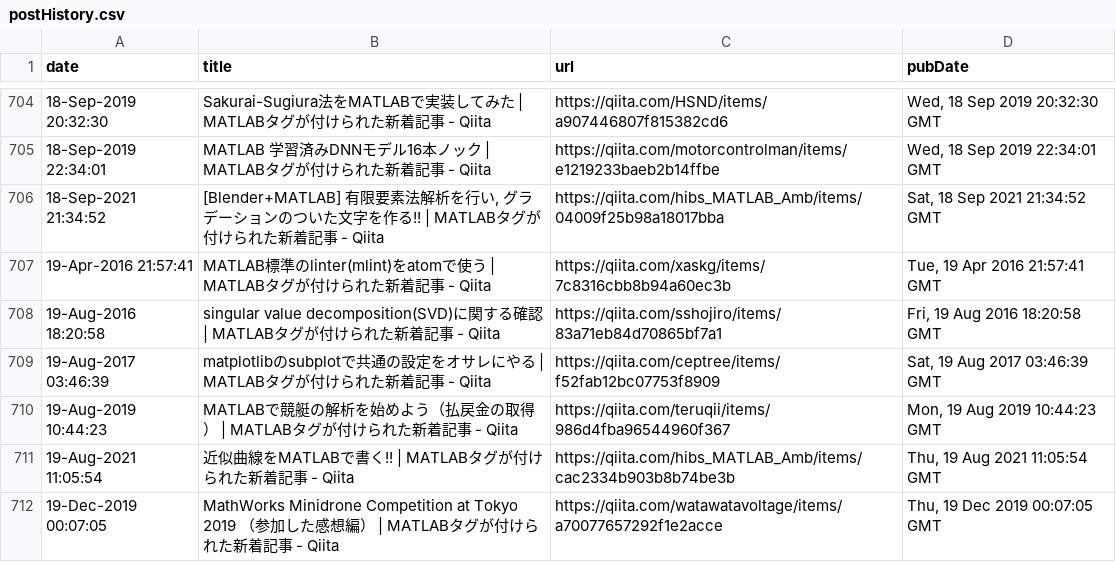
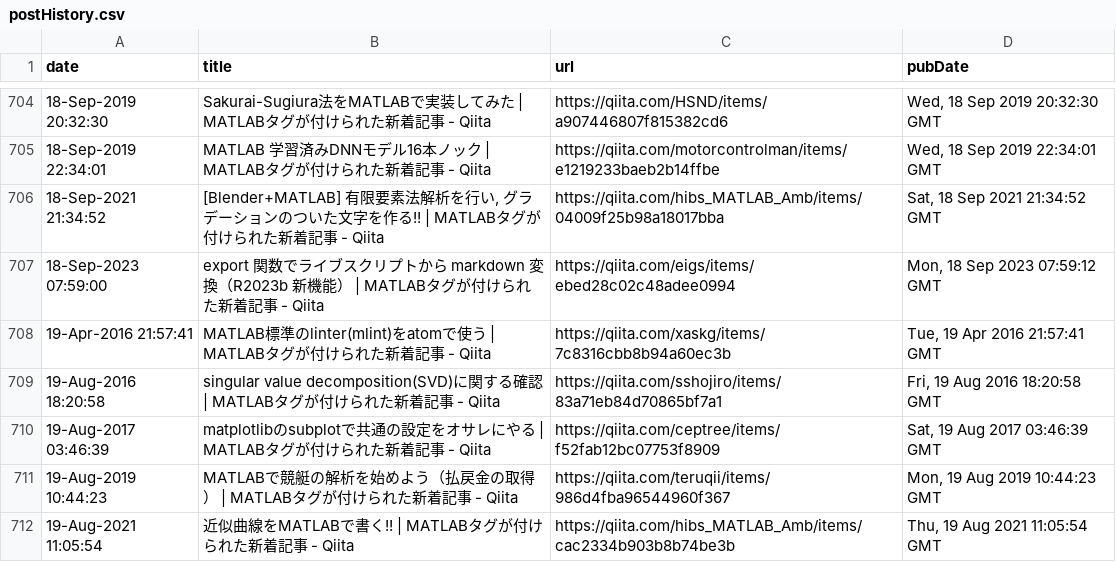
Before and after one commit to minoue-xx/MATLAB-blog-rss-feed, a CSV file: src/tweet/postHistory.csv, drawn as a sheet; only a part is shown, gaps mark what is left out; the shorter side is filled out with more unchanged rows; the diff names each change by its address in the sheet, - before the commit and + after, or states it on an @@ line.

Commit message:
postHistory.csv updated

```diff
--- a/src/tweet/postHistory.csv
+++ b/src/tweet/postHistory.csv
+row 707: 18-Sep-2023 07:59:00 | export 関数でライブスクリプトから markdown 変換（R2023b 新機能） | MATLABタグが付けられた新着記事 - Qiita | https://qiita.com/eigs/items/ebed28c02c48adee0994 | Mon, 18 Sep 2023 07:59:12 GMT
```
Also changed, not shown: 1 other file.
